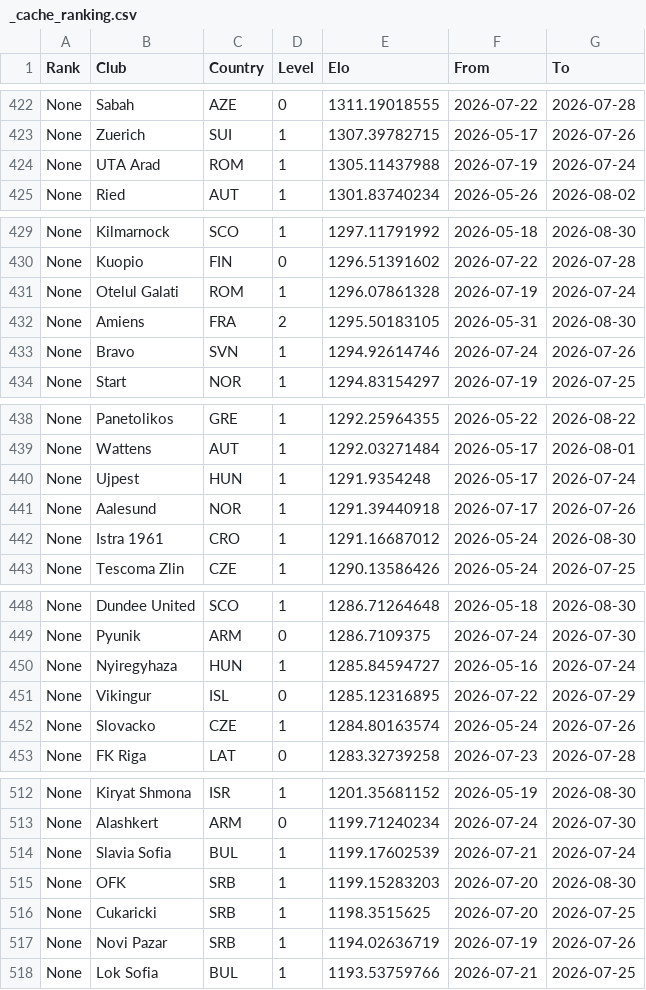
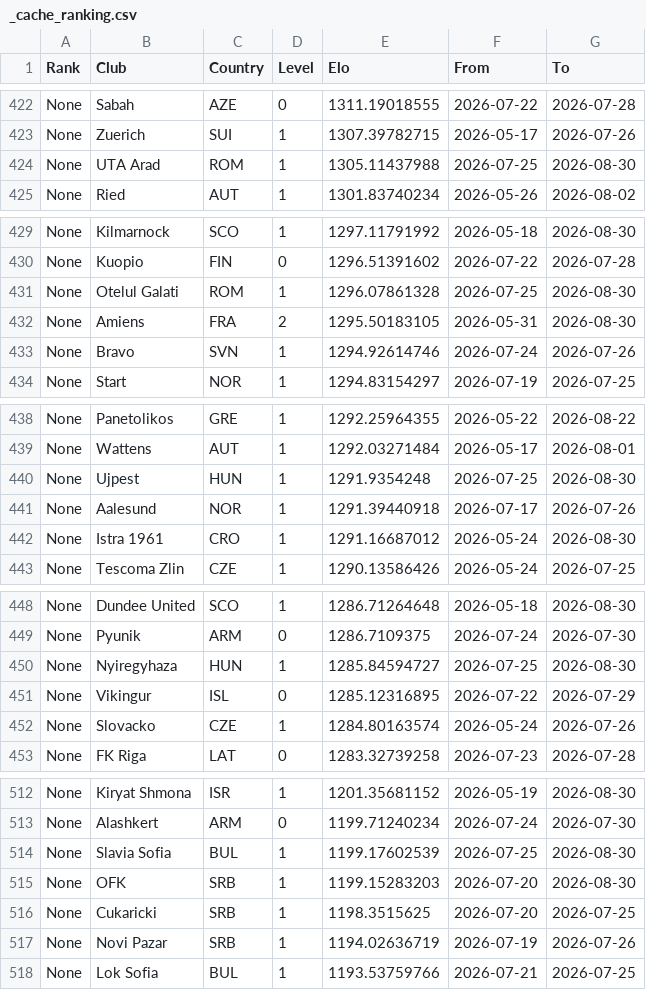
Before and after one commit to erikolivo/flow-elo, a CSV file: data/_cache_ranking.csv, drawn as a sheet; only a part is shown, gaps mark what is left out; the diff covers the shown part only.

```diff
--- a/data/_cache_ranking.csv
+++ b/data/_cache_ranking.csv
@@ -423,3 +423,3 @@ None,Sabah,AZE,0,1311.19018555,2026-07-22,2026-07-28
 None,Zuerich,SUI,1,1307.39782715,2026-05-17,2026-07-26
-None,UTA Arad,ROM,1,1305.11437988,2026-07-19,2026-07-24
+None,UTA Arad,ROM,1,1305.11437988,2026-07-25,2026-08-30
 None,Ried,AUT,1,1301.83740234,2026-05-26,2026-08-02
@@ -430,3 +430,3 @@ None,Kilmarnock,SCO,1,1297.11791992,2026-05-18,2026-08-30
 None,Kuopio,FIN,0,1296.51391602,2026-07-22,2026-07-28
-None,Otelul Galati,ROM,1,1296.07861328,2026-07-19,2026-07-24
+None,Otelul Galati,ROM,1,1296.07861328,2026-07-25,2026-08-30
 None,Amiens,FRA,2,1295.50183105,2026-05-31,2026-08-30
@@ -439,3 +439,3 @@ None,Panetolikos,GRE,1,1292.25964355,2026-05-22,2026-08-22
 None,Wattens,AUT,1,1292.03271484,2026-05-17,2026-08-01
-None,Ujpest,HUN,1,1291.9354248,2026-05-17,2026-07-24
+None,Ujpest,HUN,1,1291.9354248,2026-07-25,2026-08-30
 None,Aalesund,NOR,1,1291.39440918,2026-07-17,2026-07-26
@@ -449,3 +449,3 @@ None,Dundee United,SCO,1,1286.71264648,2026-05-18,2026-08-30
 None,Pyunik,ARM,0,1286.7109375,2026-07-24,2026-07-30
-None,Nyiregyhaza,HUN,1,1285.84594727,2026-05-16,2026-07-24
+None,Nyiregyhaza,HUN,1,1285.84594727,2026-07-25,2026-08-30
 None,Vikingur,ISL,0,1285.12316895,2026-07-22,2026-07-29
@@ -513,3 +513,3 @@ None,Kiryat Shmona,ISR,1,1201.35681152,2026-05-19,2026-08-30
 None,Alashkert,ARM,0,1199.71240234,2026-07-24,2026-07-30
-None,Slavia Sofia,BUL,1,1199.17602539,2026-07-21,2026-07-24
+None,Slavia Sofia,BUL,1,1199.17602539,2026-07-25,2026-08-30
 None,OFK,SRB,1,1199.15283203,2026-07-20,2026-08-30
```
Also changed, not shown: 2 moved rows and 14 edited cells elsewhere in this file, 3 other files.
